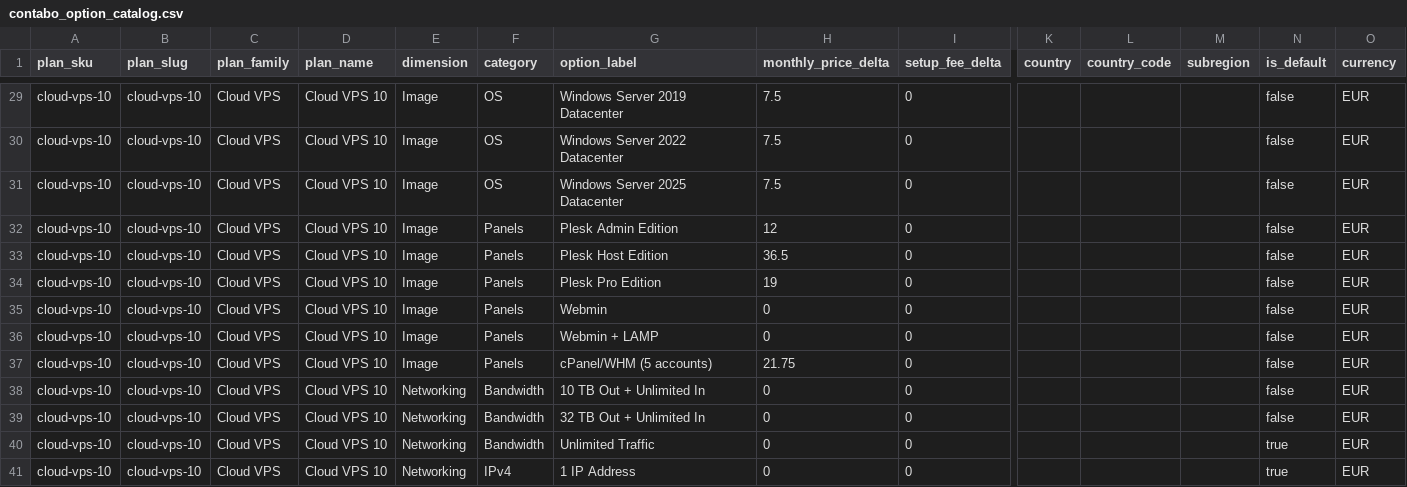
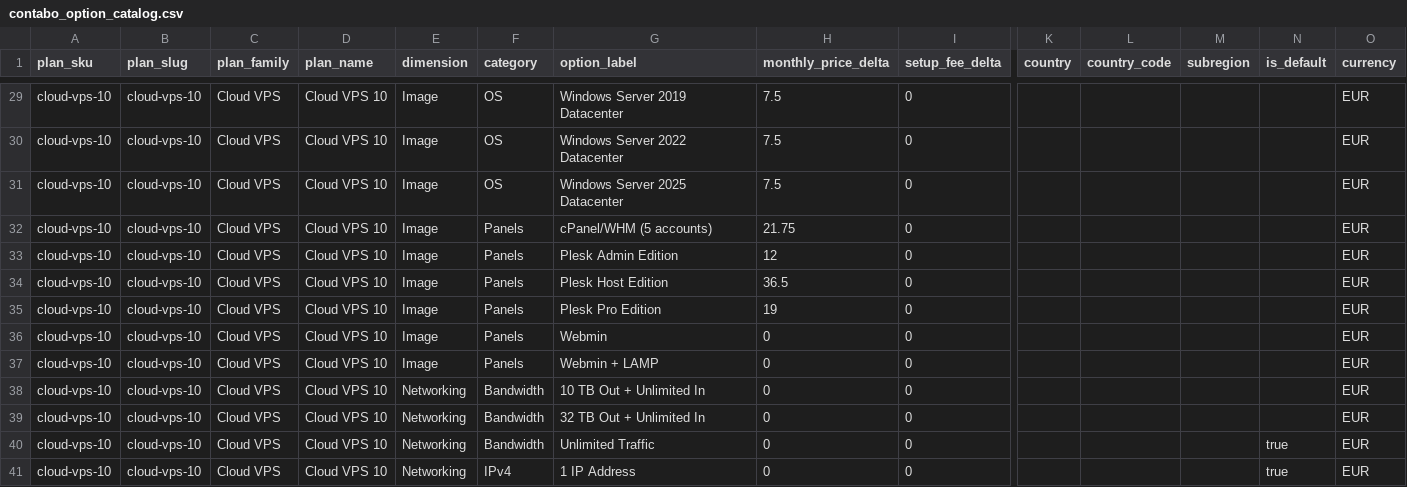
Before and after one commit to securiace-dev/contabo-pricing-scraper, a CSV file: data/output/contabo_option_catalog.csv, drawn as a sheet; only a part is shown, gaps mark what is left out; removed rows and columns are numbered as before the commit, all else as after; rows hold the shown columns only; the diff covers the shown part only; the diff names each change by its address in the sheet, - before the commit and + after, or states it on an @@ line.

```diff
--- a/data/output/contabo_option_catalog.csv
+++ b/data/output/contabo_option_catalog.csv
-N29:N31 (is_default): false
+N29:N31 (is_default): (empty)
+row 32: cloud-vps-10 | cloud-vps-10 | Cloud VPS | Cloud VPS 10 | Image | Panels | cPanel/WHM (5 accounts) | 21.75 | 0 |  |  |  |  | EUR
-N33:N37 (is_default): false
+N33:N37 (is_default): (empty)
-row 37: cloud-vps-10 | cloud-vps-10 | Cloud VPS | Cloud VPS 10 | Image | Panels | cPanel/WHM (5 accounts) | 21.75 | 0 |  |  |  | false | EUR
-N38:N39 (is_default): false
+N38:N39 (is_default): (empty)
```
Also changed, not shown: 42 edited cells elsewhere in this file, data/output/contabo_base_plans.csv, 9 other files.
